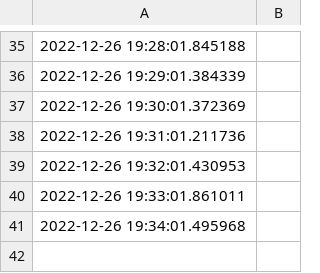
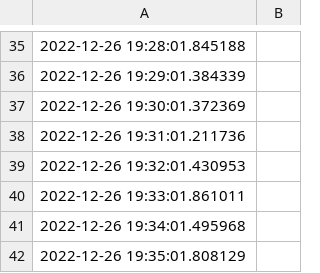
Before and after one commit to bartinbu/database, a CSV file: Raspberry4/data.csv, drawn as a sheet; only a part is shown, gaps mark what is left out; the diff names each change by its address in the sheet, - before the commit and + after, or states it on an @@ line.

Commit message:
AutoCommit Mon 26 Dec 19:35:01 GMT 2022

```diff
--- a/Raspberry4/data.csv
+++ b/Raspberry4/data.csv
+row 42: 2022-12-26 19:35:01.808129
```
